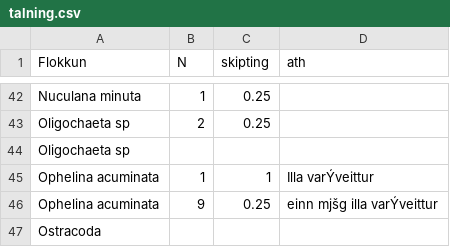
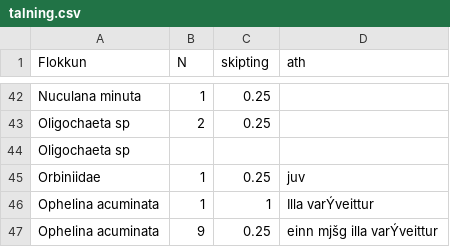
Before and after one commit to harkanatta/botndyr, a CSV file: Kolgr2016/E3A/talning.csv, drawn as a sheet; only a part is shown, gaps mark what is left out; the shorter side is filled out with more unchanged rows; the diff names each change by its address in the sheet, - before the commit and + after, or states it on an @@ line.

Commit message:
Einn ormur í viðbót :)

```diff
--- a/Kolgr2016/E3A/talning.csv
+++ b/Kolgr2016/E3A/talning.csv
+row 45: Orbiniidae | 1 | 0.25 | juv
```
